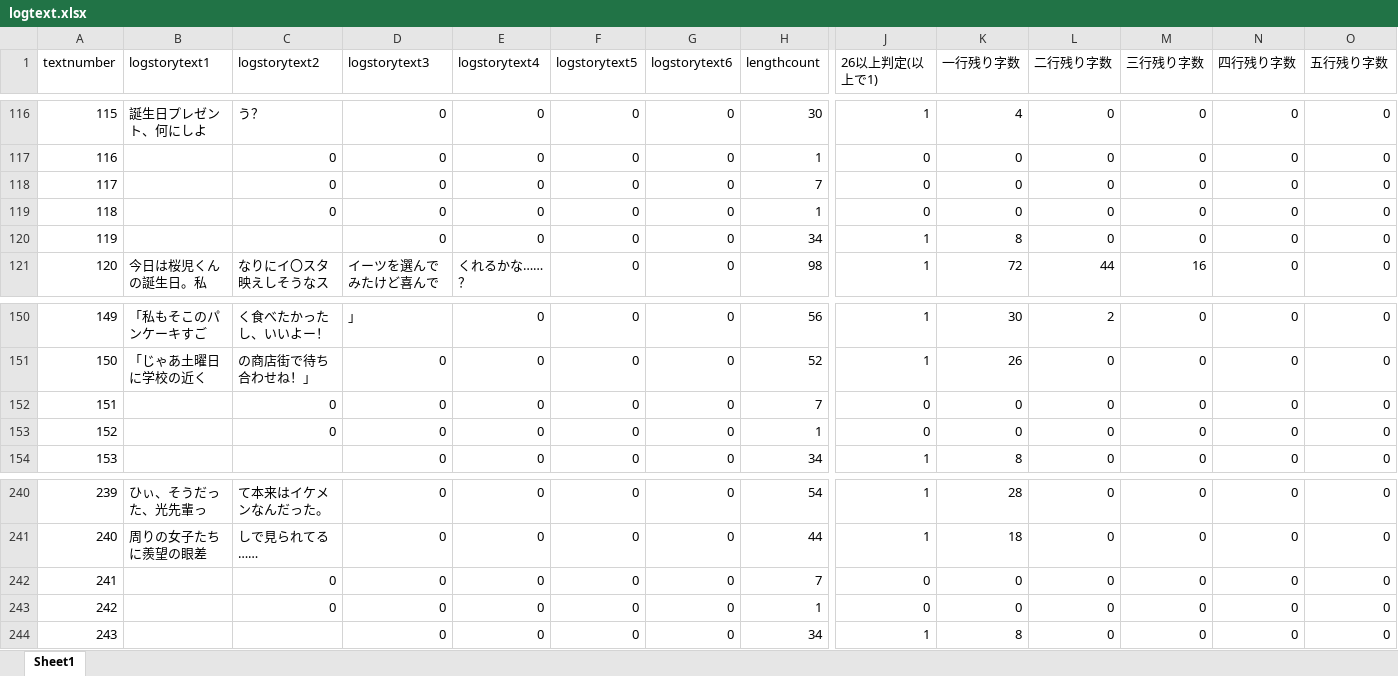
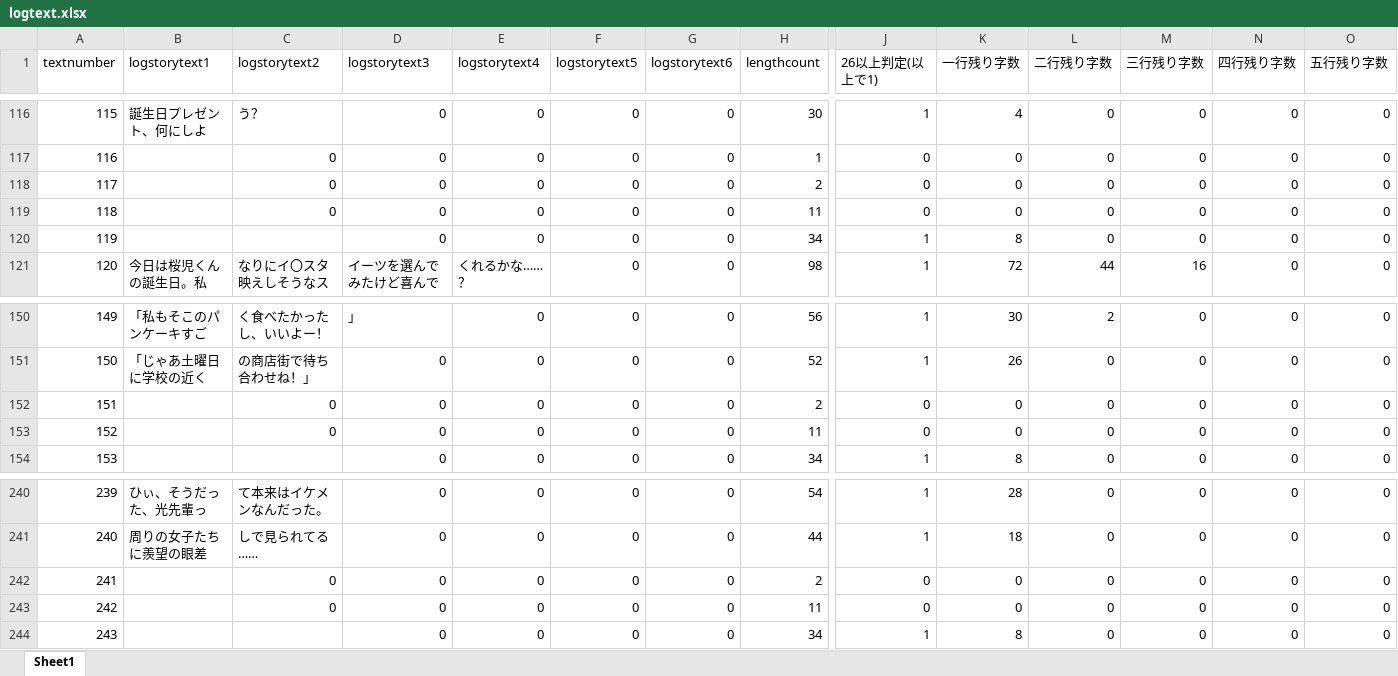
Before and after one commit to medai147/OG-3, an Excel workbook: OG3/Assets/Scenes/Scripts/logtext.xlsx, sheet Sheet1, drawn as a sheet; only a part is shown, gaps mark what is left out; values as stored, in another font and other column widths than the file's, no borders; removed rows and columns are numbered as before the commit, all else as after; rows hold the shown columns only; the diff covers the shown part only; the diff names each change by its address in the sheet, - before the commit and + after, or states it on an @@ line.

```diff
--- a/OG3/Assets/Scenes/Scripts/logtext.xlsx (sheet Sheet1)
+++ b/OG3/Assets/Scenes/Scripts/logtext.xlsx (sheet Sheet1)
-H118 (lengthcount): 7
+H118 (lengthcount): 2
-row 119: 118 |  | 0 | 0 | 0 | 0 | 0 | 1 | 0 | 0 | 0 | 0 | 0 | 0
+row 119: 118 |  | 0 | 0 | 0 | 0 | 0 | 11 | 0 | 0 | 0 | 0 | 0 | 0
-H152 (lengthcount): 7
+H152 (lengthcount): 2
-row 153: 152 |  | 0 | 0 | 0 | 0 | 0 | 1 | 0 | 0 | 0 | 0 | 0 | 0
+row 153: 152 |  | 0 | 0 | 0 | 0 | 0 | 11 | 0 | 0 | 0 | 0 | 0 | 0
-H242 (lengthcount): 7
+H242 (lengthcount): 2
-row 243: 242 |  | 0 | 0 | 0 | 0 | 0 | 1 | 0 | 0 | 0 | 0 | 0 | 0
+row 243: 242 |  | 0 | 0 | 0 | 0 | 0 | 11 | 0 | 0 | 0 | 0 | 0 | 0
```
Also changed, not shown: 32 added rows, 19 removed rows, 5 edited cells and row numbers in column A elsewhere in this sheet, formulas that keep their value, 3 other files.
